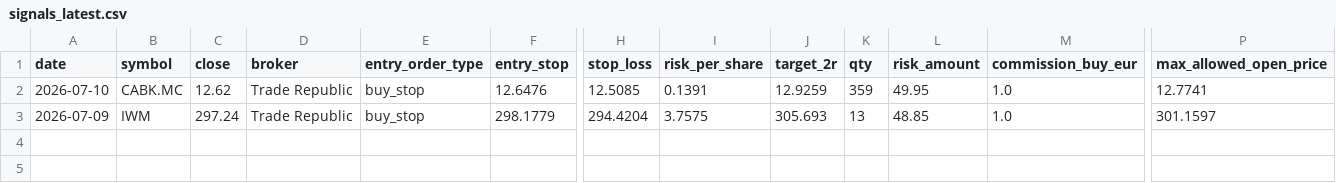
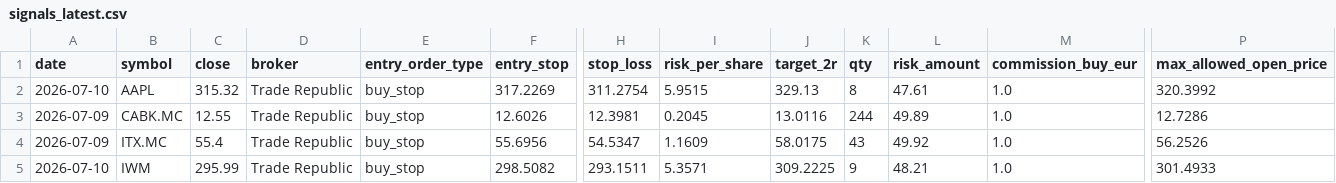
Before and after one commit to xarliev/trading-strategy-dashboard, a CSV file: data/processed/signals_latest.csv, drawn as a sheet; only a part is shown, gaps mark what is left out; addresses are those after the commit; rows hold the shown columns only; the diff names each change by its address in the sheet, - before the commit and + after, or states it on an @@ line.

```diff
--- a/data/processed/signals_latest.csv
+++ b/data/processed/signals_latest.csv
+row 2: 2026-07-10 | AAPL | 315.32 | Trade Republic | buy_stop | 317.2269 | 311.2754 | 5.9515 | 329.13 | 8 | 47.61 | 1.0 | 320.3992
-A3 (date): 2026-07-10
+A3 (date): 2026-07-09
-C3 (close): 12.62
+C3 (close): 12.55
-F3 (entry_stop): 12.6476
+F3 (entry_stop): 12.6026
-H3 (stop_loss): 12.5085
+H3 (stop_loss): 12.3981
-I3 (risk_per_share): 0.1391
+I3 (risk_per_share): 0.2045
-J3 (target_2r): 12.9259
+J3 (target_2r): 13.0116
-K3 (qty): 359
+K3 (qty): 244
-L3 (risk_amount): 49.95
+L3 (risk_amount): 49.89
-P3 (max_allowed_open_price): 12.7741
+P3 (max_allowed_open_price): 12.7286
+row 4: 2026-07-09 | ITX.MC | 55.4 | Trade Republic | buy_stop | 55.6956 | 54.5347 | 1.1609 | 58.0175 | 43 | 49.92 | 1.0 | 56.2526
-A5 (date): 2026-07-09
+A5 (date): 2026-07-10
-C5 (close): 297.24
+C5 (close): 295.99
-F5 (entry_stop): 298.1779
+F5 (entry_stop): 298.5082
-H5 (stop_loss): 294.4204
+H5 (stop_loss): 293.1511
-I5 (risk_per_share): 3.7575
+I5 (risk_per_share): 5.3571
-J5 (target_2r): 305.693
+J5 (target_2r): 309.2225
-K5 (qty): 13
+K5 (qty): 9
-L5 (risk_amount): 48.85
+L5 (risk_amount): 48.21
-P5 (max_allowed_open_price): 301.1597
+P5 (max_allowed_open_price): 301.4933
```
Also changed, not shown: data/processed/scan_diagnostics_latest.csv, data/processed/trading_journal.csv, 7 other files.
